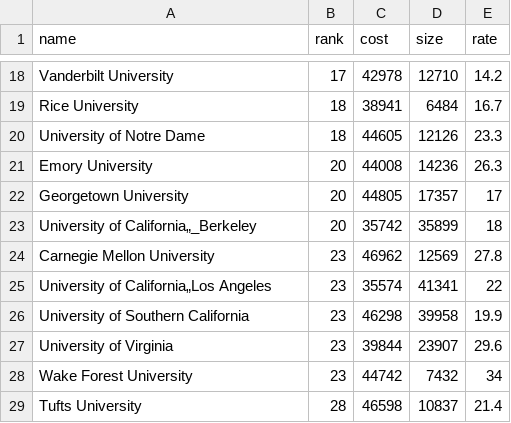
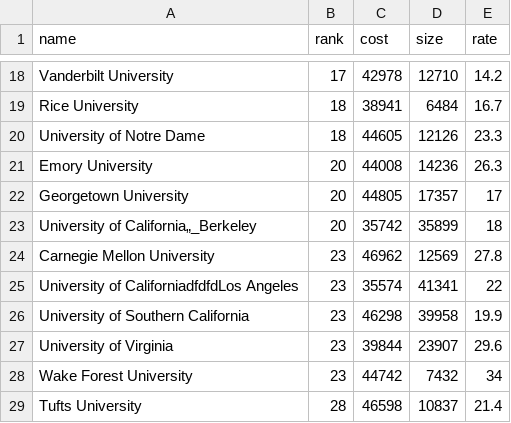
Before and after one commit to cheunjm/harvard-courses, a CSV file: data/nu.csv, drawn as a sheet; only a part is shown, gaps mark what is left out.

```diff
--- a/data/nu.csv
+++ b/data/nu.csv
@@ -24,3 +24,3 @@ University of California„_Berkeley,20,35742,35899,18
 Carnegie Mellon University,23,46962,12569,27.8
-University of California„Los Angeles,23,35574,41341,22
+University of CaliforniadfdfdLos Angeles,23,35574,41341,22
 University of Southern California,23,46298,39958,19.9
```
Also changed, not shown: 2 other files.
